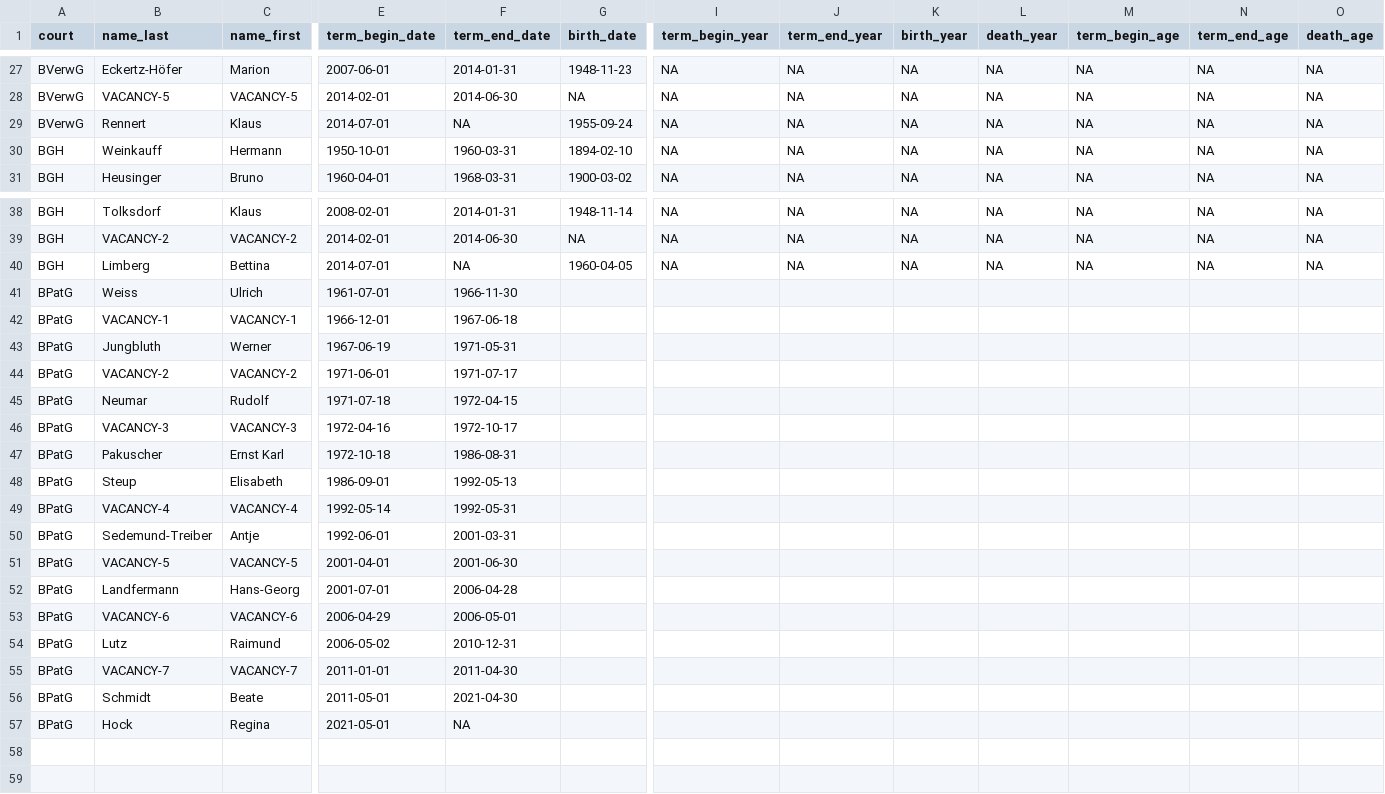
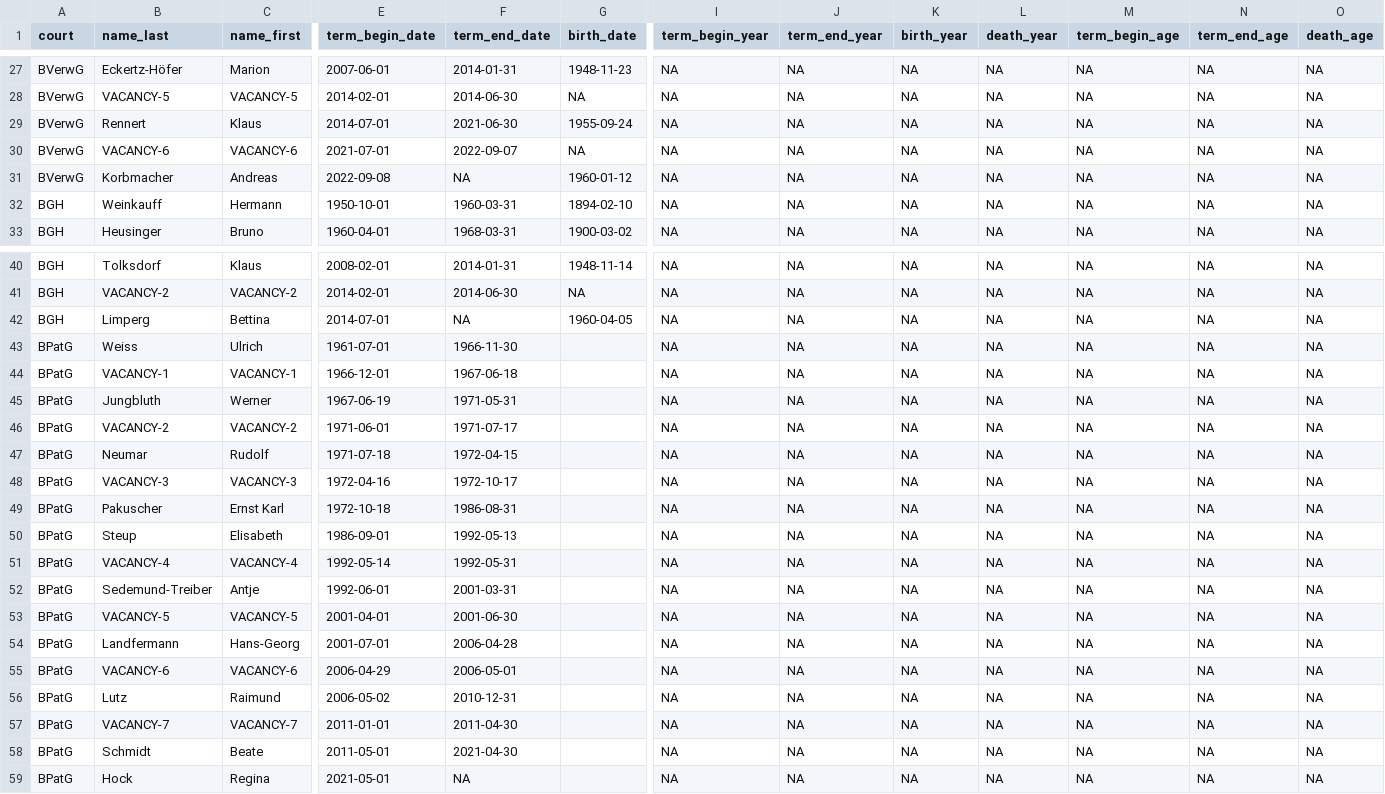
Before and after one commit to SeanFobbe/pvp-fcg, a CSV file: PVP-FCG_Source_Handcoded_Presidents.csv, drawn as a sheet; only a part is shown, gaps mark what is left out; addresses are those after the commit; rows hold the shown columns only; the diff names each change by its address in the sheet, - before the commit and + after, or states it on an @@ line.

Commit message:
update presidents

```diff
--- a/PVP-FCG_Source_Handcoded_Presidents.csv
+++ b/PVP-FCG_Source_Handcoded_Presidents.csv
-F29 (term_end_date): NA
+F29 (term_end_date): 2021-06-30
+row 30: BVerwG | VACANCY-6 | VACANCY-6 | 2021-07-01 | 2022-09-07 | NA | NA | NA | NA | NA | NA | NA | NA
+row 31: BVerwG | Korbmacher | Andreas | 2022-09-08 | NA | 1960-01-12 | NA | NA | NA | NA | NA | NA | NA
-B42 (name_last): Limberg
+B42 (name_last): Limperg
-I43:I59 (term_begin_year): (empty)
+I43:I59 (term_begin_year): NA
-J43:J59 (term_end_year): (empty)
+J43:J59 (term_end_year): NA
-K43:K59 (birth_year): (empty)
+K43:K59 (birth_year): NA
-L43:L59 (death_year): (empty)
+L43:L59 (death_year): NA
-M43:M59 (term_begin_age): (empty)
+M43:M59 (term_begin_age): NA
-N43:N59 (term_end_age): (empty)
+N43:N59 (term_end_age): NA
-O43:O59 (death_age): (empty)
+O43:O59 (death_age): NA
```
